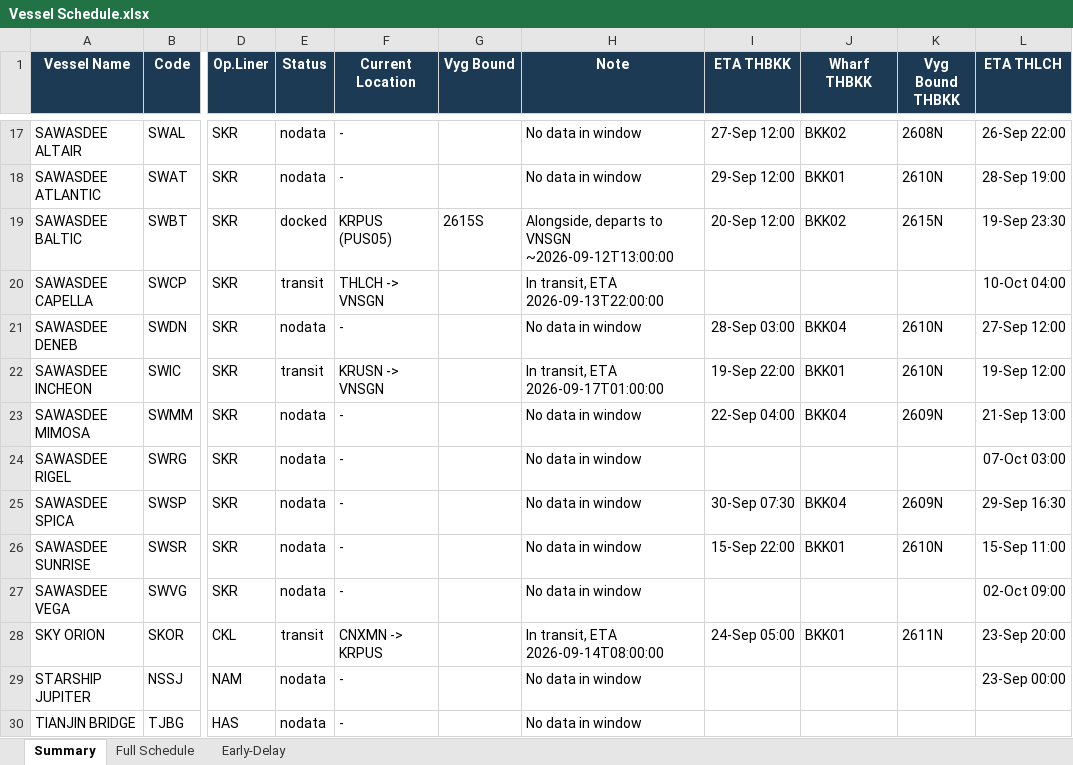
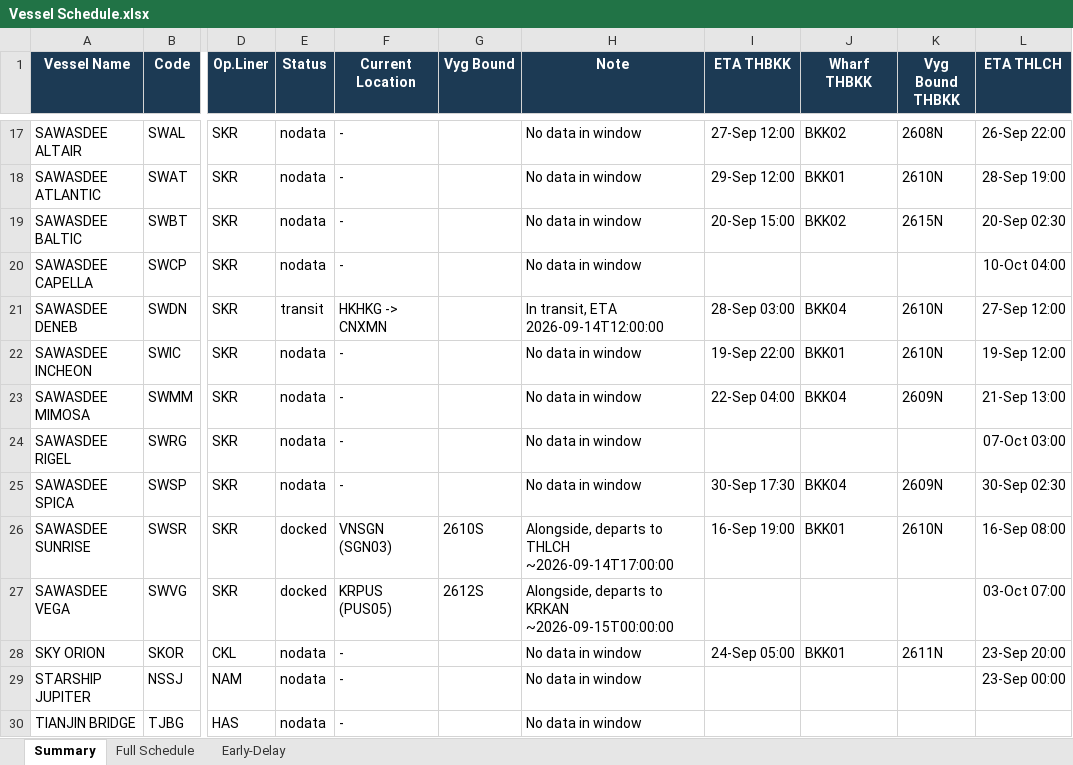
Before and after one commit to sirichai1265/heung-a-sked, an Excel workbook: Vessel Schedule.xlsx, sheet Summary, drawn as a sheet; only a part is shown, gaps mark what is left out; values as stored, in another font and other column widths than the file's, no borders; the diff covers the shown part only; the diff names each change by its address in the sheet, - before the commit and + after, or states it on an @@ line.

```diff
--- a/Vessel Schedule.xlsx (sheet Summary)
+++ b/Vessel Schedule.xlsx (sheet Summary)
-E19 (Status): docked
+E19 (Status): nodata
-F19 (Current Location): KRPUS (PUS05)
+F19 (Current Location): -
-G19 (Vyg Bound): 2615S
+G19 (Vyg Bound): (empty)
-H19 (Note): Alongside, departs to VNSGN ~2026-09-12T13:00:00
+H19 (Note): No data in window
-I19 (ETA THBKK): 20-Sep 12:00
+I19 (ETA THBKK): 20-Sep 15:00
-L19 (ETA THLCH): 19-Sep 23:30
+L19 (ETA THLCH): 20-Sep 02:30
-E20 (Status): transit
+E20 (Status): nodata
-F20 (Current Location): THLCH -> VNSGN
+F20 (Current Location): -
-H20 (Note): In transit, ETA 2026-09-13T22:00:00
+H20 (Note): No data in window
-E21 (Status): nodata
+E21 (Status): transit
-F21 (Current Location): -
+F21 (Current Location): HKHKG -> CNXMN
-H21 (Note): No data in window
+H21 (Note): In transit, ETA 2026-09-14T12:00:00
-E22 (Status): transit
+E22 (Status): nodata
-F22 (Current Location): KRUSN -> VNSGN
+F22 (Current Location): -
-H22 (Note): In transit, ETA 2026-09-17T01:00:00
+H22 (Note): No data in window
-I25 (ETA THBKK): 30-Sep 07:30
+I25 (ETA THBKK): 30-Sep 17:30
-L25 (ETA THLCH): 29-Sep 16:30
+L25 (ETA THLCH): 30-Sep 02:30
-E26:E27 (Status): nodata
+E26:E27 (Status): docked
-F26 (Current Location): -
+F26 (Current Location): VNSGN (SGN03)
-G26 (Vyg Bound): (empty)
+G26 (Vyg Bound): 2610S
-H26 (Note): No data in window
+H26 (Note): Alongside, departs to THLCH ~2026-09-14T17:00:00
-I26 (ETA THBKK): 15-Sep 22:00
+I26 (ETA THBKK): 16-Sep 19:00
-L26 (ETA THLCH): 15-Sep 11:00
+L26 (ETA THLCH): 16-Sep 08:00
-F27 (Current Location): -
+F27 (Current Location): KRPUS (PUS05)
-G27 (Vyg Bound): (empty)
+G27 (Vyg Bound): 2612S
-H27 (Note): No data in window
+H27 (Note): Alongside, departs to KRKAN ~2026-09-15T00:00:00
-L27 (ETA THLCH): 02-Oct 09:00
+L27 (ETA THLCH): 03-Oct 07:00
-E28 (Status): transit
+E28 (Status): nodata
-F28 (Current Location): CNXMN -> KRPUS
+F28 (Current Location): -
-H28 (Note): In transit, ETA 2026-09-14T08:00:00
+H28 (Note): No data in window
```
Also changed, not shown: 31 edited cells elsewhere in this sheet, sheet Early-Delay, sheet Full Schedule, sked_current.xlsx, 4 other files.
